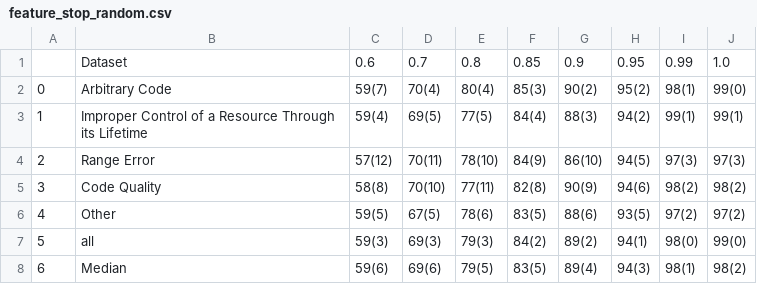
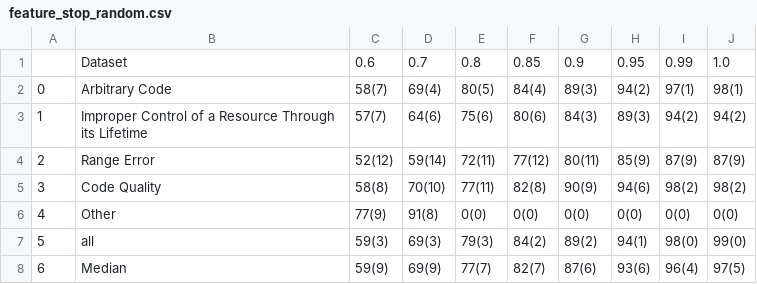
Before and after one commit to ai-se/Vuls_HPC, a CSV file: figure/feature_stop_random.csv, drawn as a sheet.

```diff
--- a/figure/feature_stop_random.csv
+++ b/figure/feature_stop_random.csv
@@ -1,8 +1,8 @@
 ,Dataset,0.6,0.7,0.8,0.85,0.9,0.95,0.99,1.0
-0,Arbitrary Code,59(7),70(4),80(4),85(3),90(2),95(2),98(1),99(0)
-1,Improper Control of a Resource Through its Lifetime,59(4),69(5),77(5),84(4),88(3),94(2),99(1),99(1)
-2,Range Error,57(12),70(11),78(10),84(9),86(10),94(5),97(3),97(3)
+0,Arbitrary Code,58(7),69(4),80(5),84(4),89(3),94(2),97(1),98(1)
+1,Improper Control of a Resource Through its Lifetime,57(7),64(6),75(6),80(6),84(3),89(3),94(2),94(2)
+2,Range Error,52(12),59(14),72(11),77(12),80(11),85(9),87(9),87(9)
 3,Code Quality,58(8),70(10),77(11),82(8),90(9),94(6),98(2),98(2)
-4,Other,59(5),67(5),78(6),83(5),88(6),93(5),97(2),97(2)
+4,Other,77(9),91(8),0(0),0(0),0(0),0(0),0(0),0(0)
 5,all,59(3),69(3),79(3),84(2),89(2),94(1),98(0),99(0)
-6,Median,59(6),69(6),79(5),83(5),89(4),94(3),98(1),98(2)
+6,Median,59(9),69(9),77(7),82(7),87(6),93(6),96(4),97(5)
```
Also changed, not shown: 5 other files.
